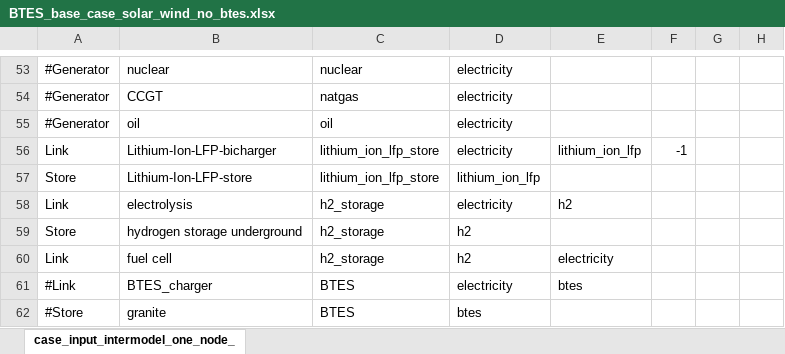
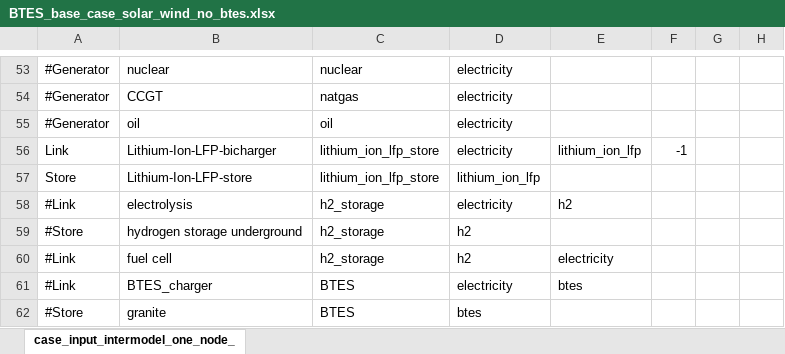
Before and after one commit to carnegie/clab_underground_th_storage, an Excel workbook: input_files/case_files/BTES_base_case_solar_wind_no_btes.xlsx, sheet case_input_intermodel_one_node_, drawn as a sheet; only a part is shown, gaps mark what is left out; values as stored, in another font and other column widths than the file's, no borders; the diff names each change by its address in the sheet, - before the commit and + after, or states it on an @@ line.

```diff
--- a/input_files/case_files/BTES_base_case_solar_wind_no_btes.xlsx (sheet case_input_intermodel_one_node_)
+++ b/input_files/case_files/BTES_base_case_solar_wind_no_btes.xlsx (sheet case_input_intermodel_one_node_)
-A58: Link
+A58: #Link
-A59: Store
+A59: #Store
-A60: Link
+A60: #Link
```
Also changed, not shown: input_files/case_files/BTES_nuclear_CONUS.xlsx, 1 other file.
